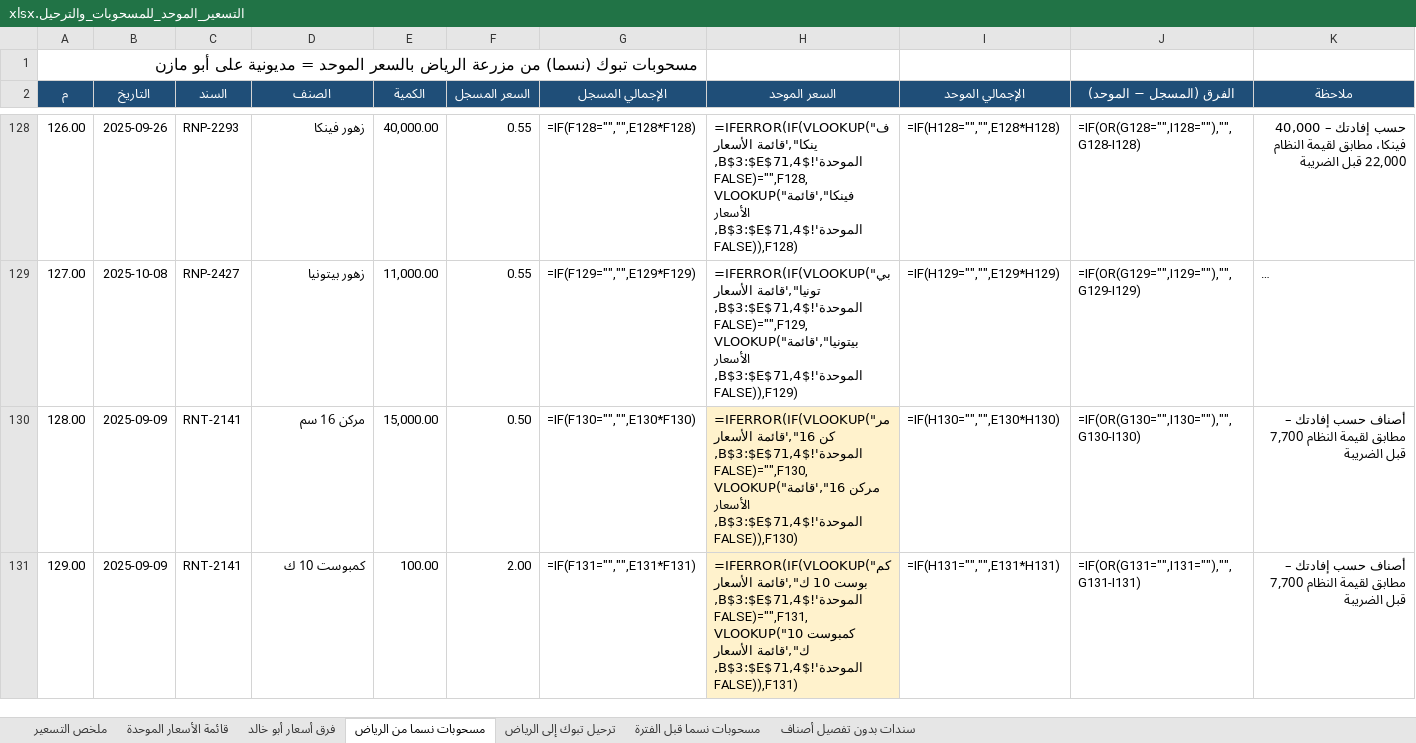
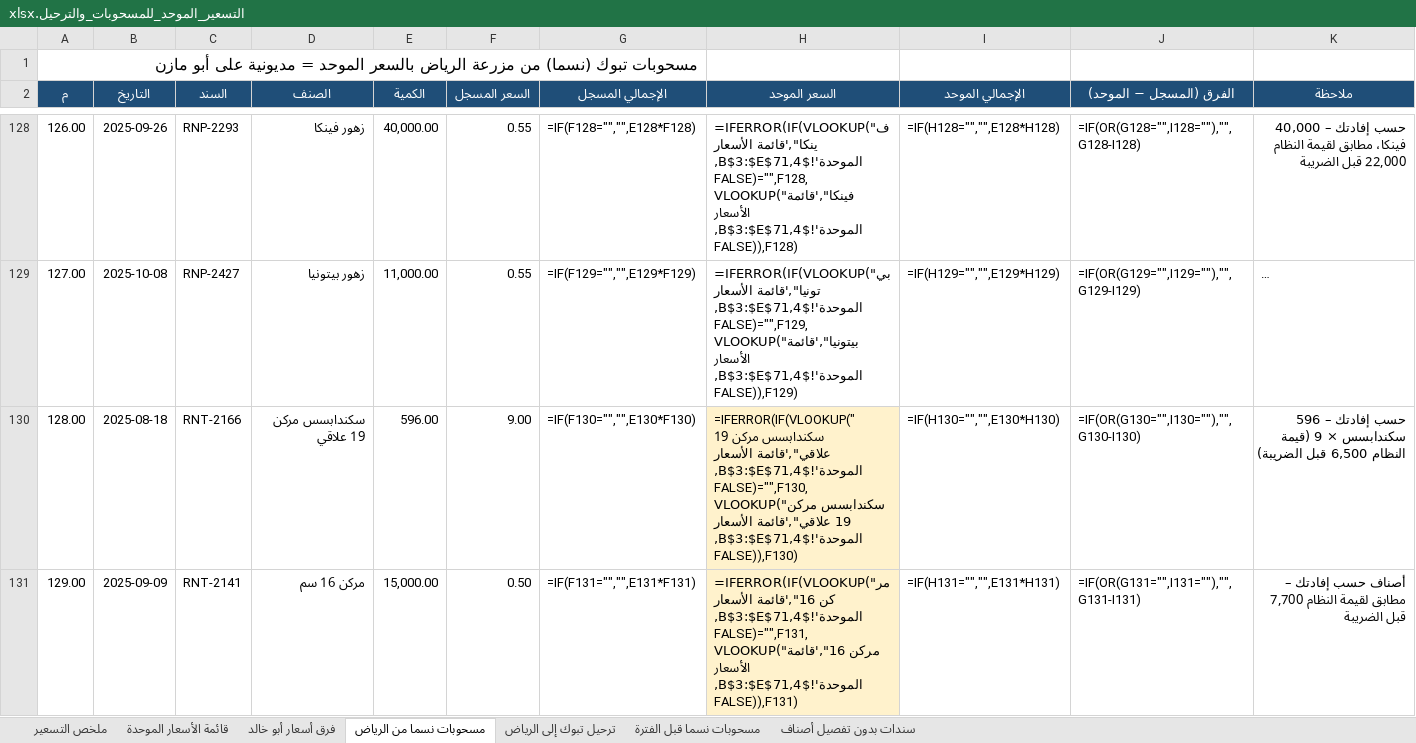
Before and after one commit to ahmedabdelsabour6/NSC, an Excel workbook: التسعير_الموحد_للمسحوبات_والترحيل.xlsx, sheet مسحوبات نسما من الرياض, drawn as a sheet; only a part is shown, gaps mark what is left out; long unchanged cells end in …; values as stored, in another font and other column widths than the file's, no borders; formulas without a stored value are shown as written; the diff covers the shown part only; the diff names each change by its address in the sheet, - before the commit and + after, or states it on an @@ line.

```diff
--- a/التسعير_الموحد_للمسحوبات_والترحيل.xlsx (sheet مسحوبات نسما من الرياض)
+++ b/التسعير_الموحد_للمسحوبات_والترحيل.xlsx (sheet مسحوبات نسما من الرياض)
-B130 (التاريخ): 2025-09-09
+B130 (التاريخ): 2025-08-18
-C130 (السند): RNT-2141
+C130 (السند): RNT-2166
-D130 (الصنف): مركن 16 سم
+D130 (الصنف): سكندابسس مركن 19 علاقي
-E130 (الكمية): 15,000.00
+E130 (الكمية): 596.00
-F130 (السعر المسجل): 0.50
+F130 (السعر المسجل): 9.00
-H130 (السعر الموحد): =IFERROR(IF(VLOOKUP("مركن 16",'قائمة الأسعار الموحدة'!$B$3:$E$71,4,FALSE)="",F130,VLOOKUP("مركن 16",'قائمة الأسعار الموحدة'!$B$3:$E$71,4,FALSE)),F130)
+H130 (السعر الموحد): =IFERROR(IF(VLOOKUP("سكندابسس مركن 19 علاقي",'قائمة الأسعار الموحدة'!$B$3:$E$71,4,FALSE)="",F130,VLOOKUP("سكندابسس مركن 19 علاقي",'قائمة الأسعار الموحدة'!$B$3:$E$71,4,FALSE)),F130)
-K130 (ملاحظة): أصناف حسب إفادتك – مطابق لقيمة النظام 7,700 قبل الضريبة
+K130 (ملاحظة): حسب إفادتك – 596 سكندابسس × 9 (قيمة النظام 6,500 قبل الضريبة)
-D131 (الصنف): كمبوست 10 ك
+D131 (الصنف): مركن 16 سم
-E131 (الكمية): 100.00
+E131 (الكمية): 15,000.00
-F131 (السعر المسجل): 2.00
+F131 (السعر المسجل): 0.50
-H131 (السعر الموحد): =IFERROR(IF(VLOOKUP("كمبوست 10 ك",'قائمة الأسعار الموحدة'!$B$3:$E$71,4,FALSE)="",F131,VLOOKUP("كمبوست 10 ك",'قائمة الأسعار الموحدة'!$B$3:$E$71,4,FALSE)),F131)
+H131 (السعر الموحد): =IFERROR(IF(VLOOKUP("مركن 16",'قائمة الأسعار الموحدة'!$B$3:$E$71,4,FALSE)="",F131,VLOOKUP("مركن 16",'قائمة الأسعار الموحدة'!$B$3:$E$71,4,FALSE)),F131)
```
Also changed, not shown: 1 added row, 11 edited cells and cell formats elsewhere in this sheet, sheet سندات بدون تفصيل أصناف, sheet ملخص التسعير, sheet قائمة الأسعار الموحدة.
